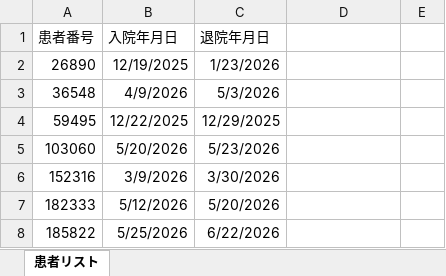
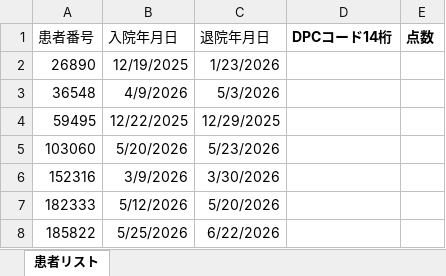
Before and after one commit to juny4294-droid/aipm_v0, an Excel workbook: Flow/202609/2026-09-25/AIDPC_アウトプットファイル設計/input/対象患者リスト（退院日付き）.xlsx, sheet 患者リスト, drawn as a sheet; only a part is shown; values as stored, in another font and other column widths than the file's, no borders; the diff names each change by its address in the sheet, - before the commit and + after, or states it on an @@ line.

```diff
--- a/Flow/202609/2026-09-25/AIDPC_アウトプットファイル設計/input/対象患者リスト（退院日付き）.xlsx (sheet 患者リスト)
+++ b/Flow/202609/2026-09-25/AIDPC_アウトプットファイル設計/input/対象患者リスト（退院日付き）.xlsx (sheet 患者リスト)
-D1: (empty)
+D1: DPCコード14桁
-E1: (empty)
+E1: 点数
```
Also changed, not shown: Flow/202609/2026-09-25/AIDPC_アウトプットファイル設計/20260925_コーディング結果_取り込み.xlsm, 3 other files.
